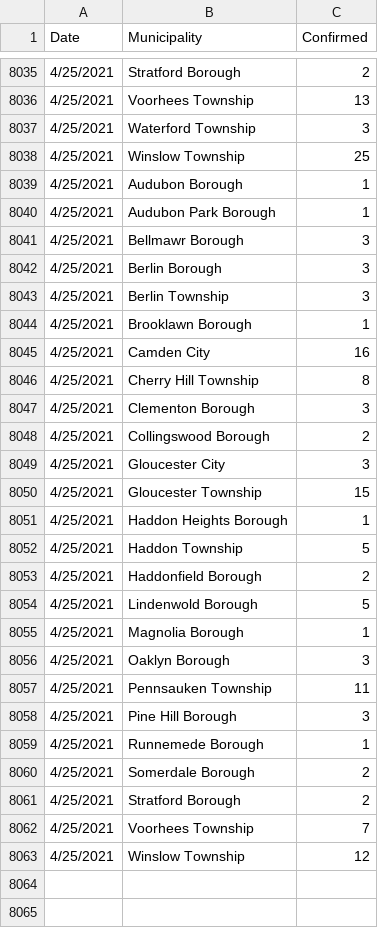
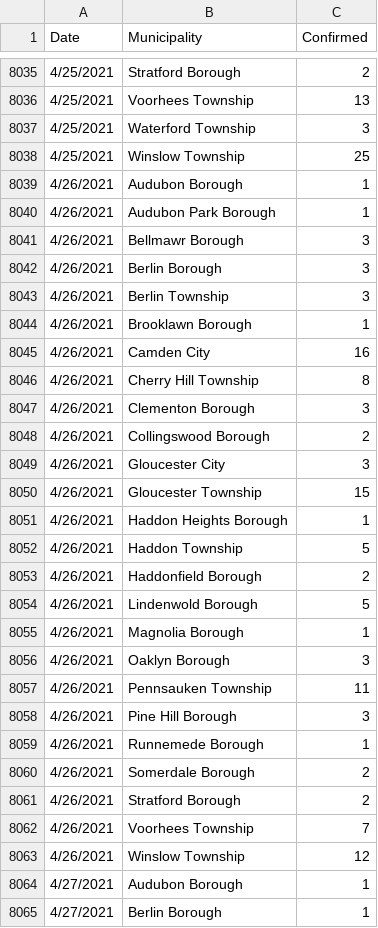
Before and after one commit to eloracm/camden-county-covid, a CSV file: new_cases.csv, drawn as a sheet; only a part is shown, gaps mark what is left out; the diff covers the shown part only.

```diff
--- a/new_cases.csv
+++ b/new_cases.csv
@@ -8038,26 +8038,28 @@ Date,Municipality,Confirmed
 4/25/2021,Winslow Township,25
-4/25/2021,Audubon Borough,1
-4/25/2021,Audubon Park Borough,1
-4/25/2021,Bellmawr Borough,3
-4/25/2021,Berlin Borough,3
-4/25/2021,Berlin Township,3
-4/25/2021,Brooklawn Borough,1
-4/25/2021,Camden City,16
-4/25/2021,Cherry Hill Township,8
-4/25/2021,Clementon Borough,3
-4/25/2021,Collingswood Borough,2
-4/25/2021,Gloucester City,3
-4/25/2021,Gloucester Township,15
-4/25/2021,Haddon Heights Borough,1
-4/25/2021,Haddon Township,5
-4/25/2021,Haddonfield Borough,2
-4/25/2021,Lindenwold Borough,5
-4/25/2021,Magnolia Borough,1
-4/25/2021,Oaklyn Borough,3
-4/25/2021,Pennsauken Township,11
-4/25/2021,Pine Hill Borough,3
-4/25/2021,Runnemede Borough,1
-4/25/2021,Somerdale Borough,2
-4/25/2021,Stratford Borough,2
-4/25/2021,Voorhees Township,7
-4/25/2021,Winslow Township,12
+4/26/2021,Audubon Borough,1
+4/26/2021,Audubon Park Borough,1
+4/26/2021,Bellmawr Borough,3
+4/26/2021,Berlin Borough,3
+4/26/2021,Berlin Township,3
+4/26/2021,Brooklawn Borough,1
+4/26/2021,Camden City,16
+4/26/2021,Cherry Hill Township,8
+4/26/2021,Clementon Borough,3
+4/26/2021,Collingswood Borough,2
+4/26/2021,Gloucester City,3
+4/26/2021,Gloucester Township,15
+4/26/2021,Haddon Heights Borough,1
+4/26/2021,Haddon Township,5
+4/26/2021,Haddonfield Borough,2
+4/26/2021,Lindenwold Borough,5
+4/26/2021,Magnolia Borough,1
+4/26/2021,Oaklyn Borough,3
+4/26/2021,Pennsauken Township,11
+4/26/2021,Pine Hill Borough,3
+4/26/2021,Runnemede Borough,1
+4/26/2021,Somerdale Borough,2
+4/26/2021,Stratford Borough,2
+4/26/2021,Voorhees Township,7
+4/26/2021,Winslow Township,12
+4/27/2021,Audubon Borough,1
+4/27/2021,Berlin Borough,1
```
Also changed, not shown: 19 added rows elsewhere in this file, total_confirmed.csv.
